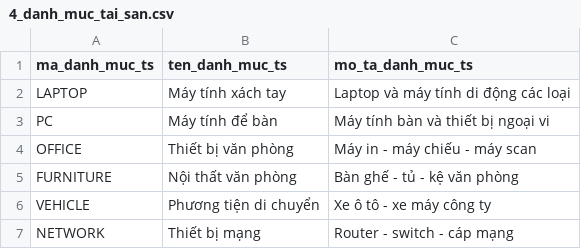
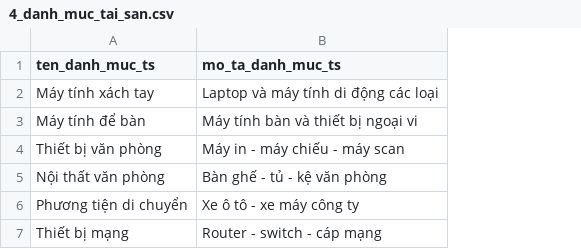
Before and after one commit to YeNhi22/HN-QTDN-17-02-N5, a CSV file: import_data/4_danh_muc_tai_san.csv, drawn as a sheet; the diff names each change by its address in the sheet, - before the commit and + after, or states it on an @@ line.

```diff
--- a/import_data/4_danh_muc_tai_san.csv
+++ b/import_data/4_danh_muc_tai_san.csv
-column A (ma_danh_muc_ts), rows 2-7: LAPTOP | PC | OFFICE | FURNITURE | VEHICLE | NETWORK
```
Also changed, not shown: addons/nhan_su/security/ir.model.access.csv, import_data/3_nhan_vien.csv, 34 other files.
